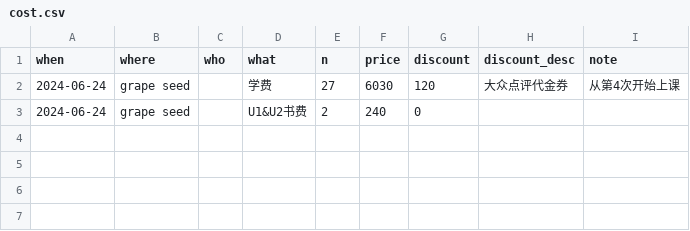
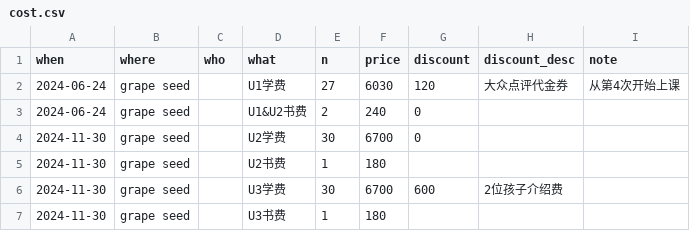
Before and after one commit to juggliu/yoki, a CSV file: learn_english/datas/cost.csv, drawn as a sheet; the diff names each change by its address in the sheet, - before the commit and + after, or states it on an @@ line.

```diff
--- a/learn_english/datas/cost.csv
+++ b/learn_english/datas/cost.csv
-D2 (what): 学费
+D2 (what): U1学费
+row 4: 2024-11-30 | grape seed |  | U2学费 | 30 | 6700 | 0
+row 5: 2024-11-30 | grape seed |  | U2书费 | 1 | 180
+row 6: 2024-11-30 | grape seed |  | U3学费 | 30 | 6700 | 600 | 2位孩子介绍费
+row 7: 2024-11-30 | grape seed |  | U3书费 | 1 | 180
```
Also changed, not shown: learn_english/datas/learn_event.csv, 1 other file.
